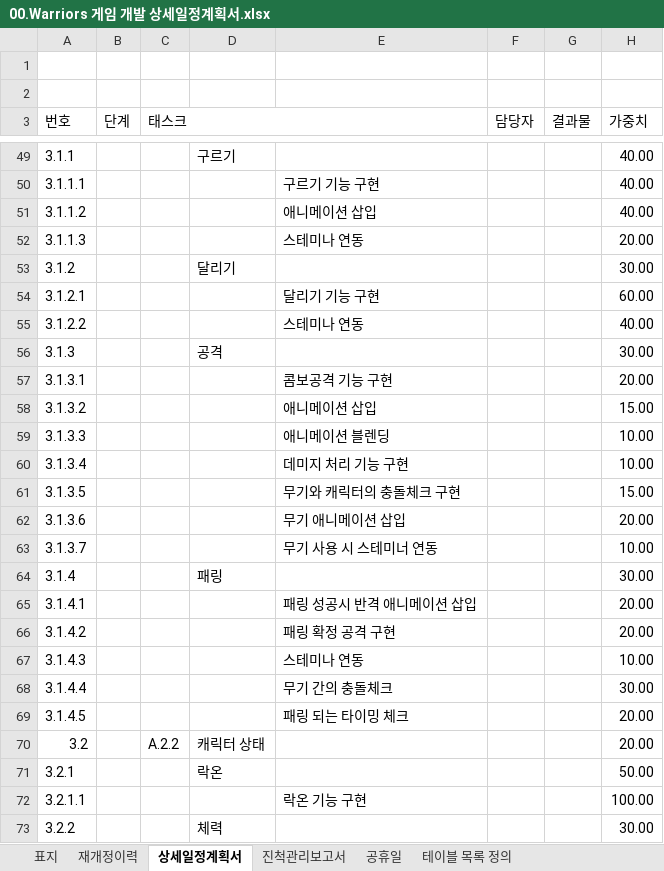
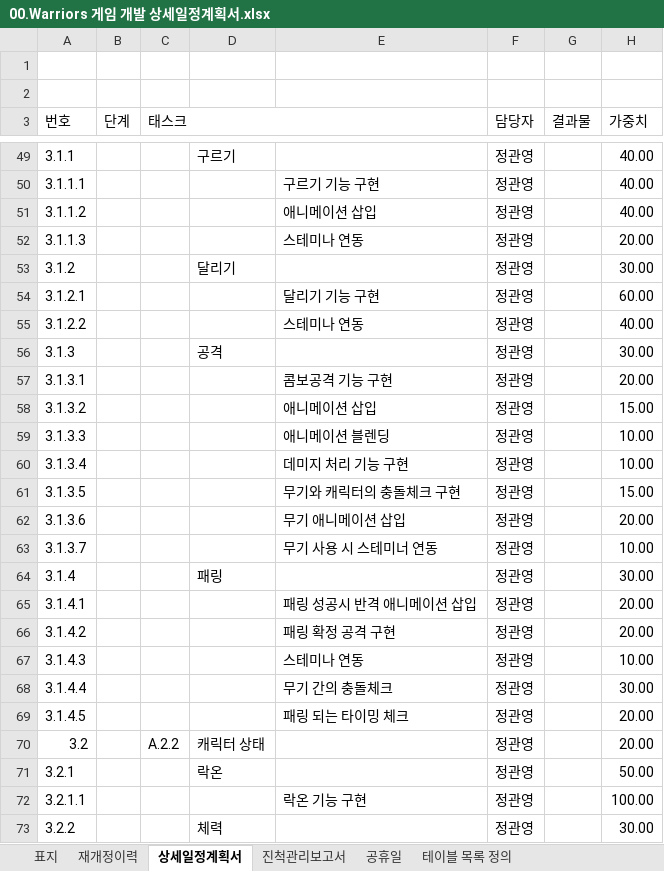
Before and after one commit to kwanGDss/Warriors, an Excel workbook: Documents/00.Warriors 게임 개발 상세일정계획서.xlsx, sheet 상세일정계획서, drawn as a sheet; only a part is shown, gaps mark what is left out; values as stored, in another font and other column widths than the file's, no cell formats; charts and pictures and conditional formats not drawn; the diff covers the shown part only; the diff names each change by its address in the sheet, - before the commit and + after, or states it on an @@ line.

```diff
--- a/Documents/00.Warriors 게임 개발 상세일정계획서.xlsx (sheet 상세일정계획서)
+++ b/Documents/00.Warriors 게임 개발 상세일정계획서.xlsx (sheet 상세일정계획서)
-F49:F73 (담당자): (empty)
+F49:F73 (담당자): 정관영
```
Also changed, not shown: 216 edited cells elsewhere in this sheet, sheet 테이블 목록 정의, cell formats, 6 other files.
